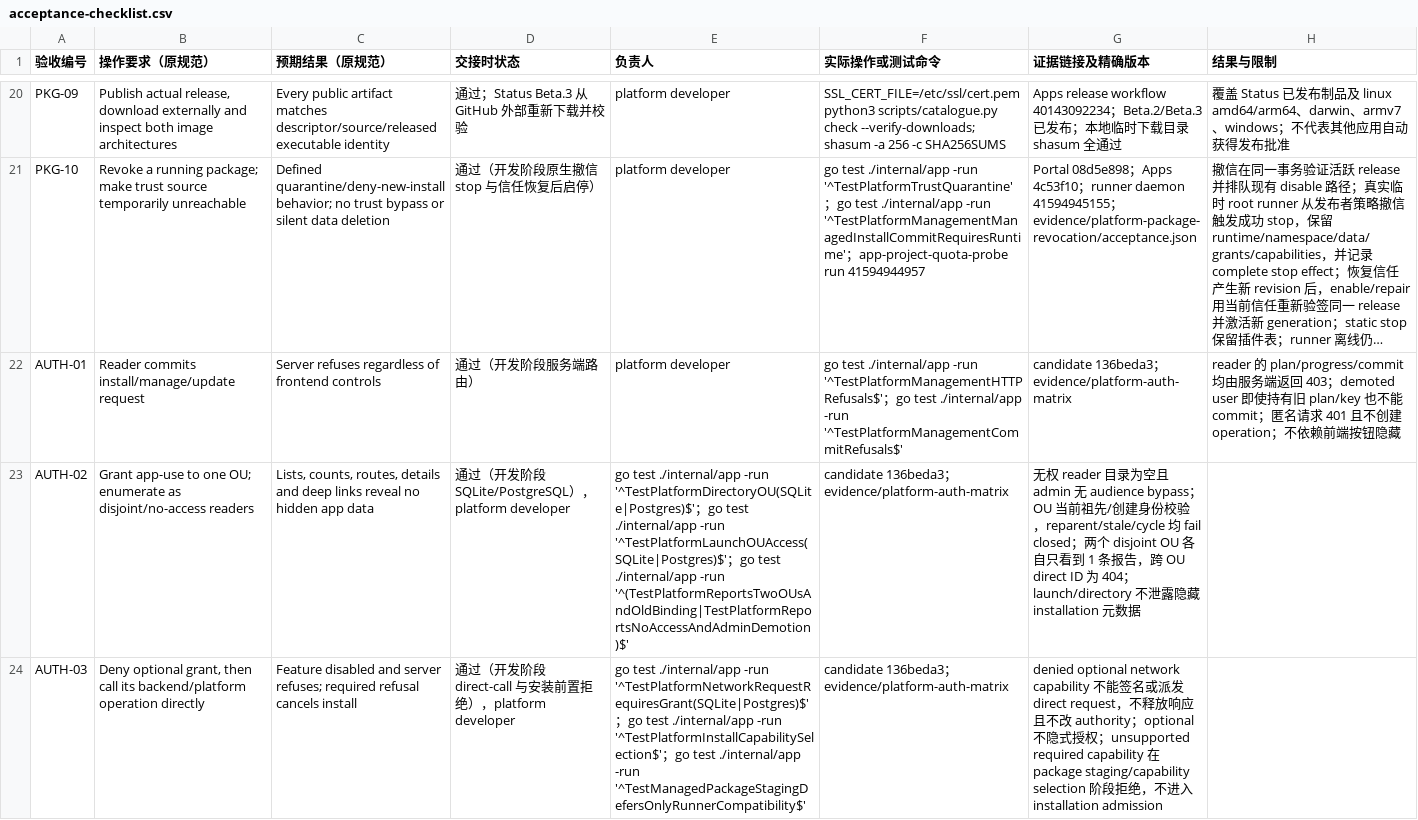
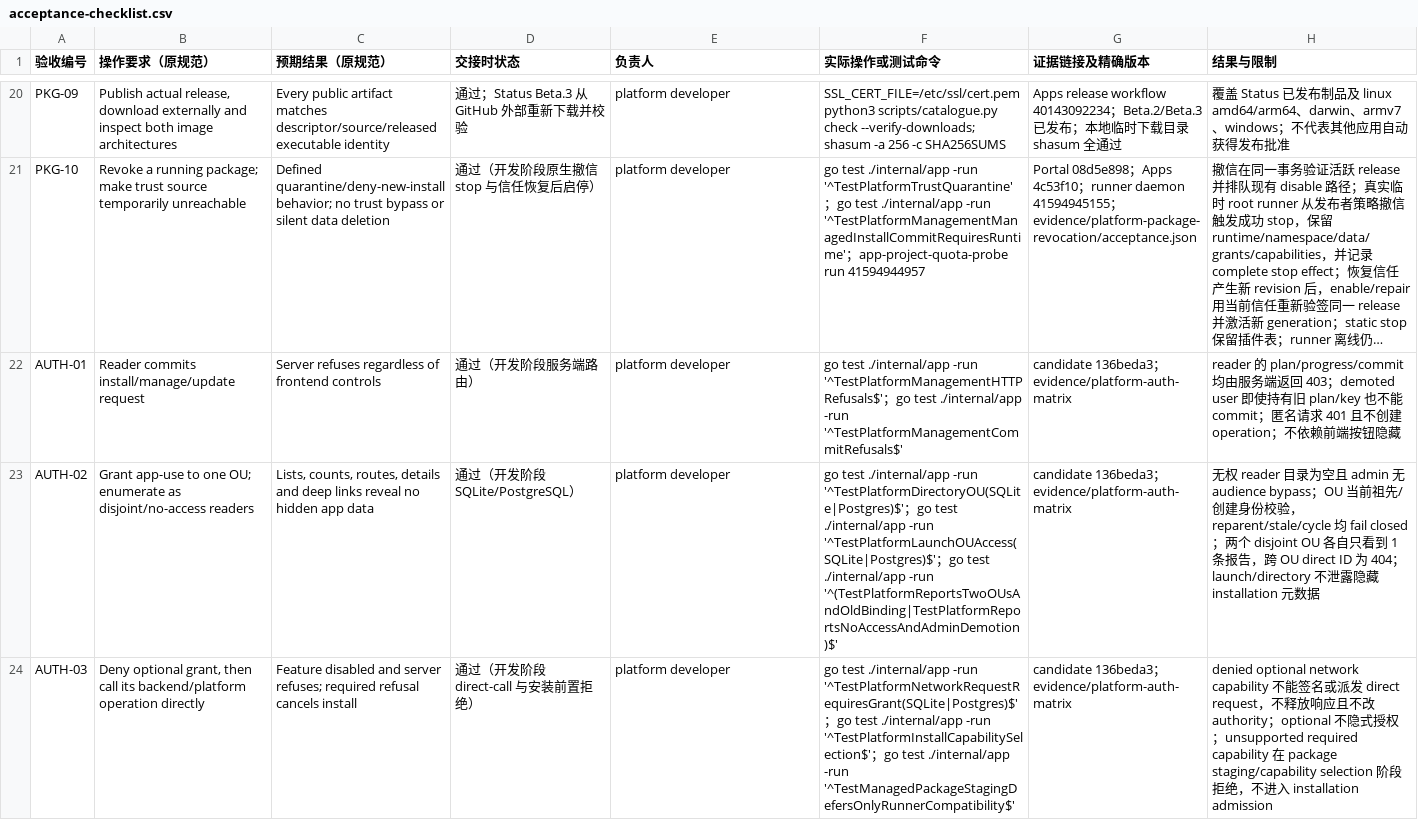
Before and after one commit to KazuhaHub/StockAnalysisPrediction-Report-Portal, a CSV file: docs/app-platform/handoff/acceptance-checklist.csv, drawn as a sheet; only a part is shown, gaps mark what is left out; long unchanged cells end in …; the diff covers the shown part only; the diff names each change by its address in the sheet, - before the commit and + after, or states it on an @@ line.

Commit message:
docs(app-platform): record native repair and delete evidence

```diff
--- a/docs/app-platform/handoff/acceptance-checklist.csv
+++ b/docs/app-platform/handoff/acceptance-checklist.csv
-D23 (交接时状态): 通过（开发阶段 SQLite/PostgreSQL），platform developer
+D23 (交接时状态): 通过（开发阶段 SQLite/PostgreSQL）
-E23 (负责人): go test ./internal/app -run '^TestPlatformDirectoryOU(SQLite|Postgres)$'；go test ./internal/app -run '^TestPlatformLaunchOUAccess(SQLite|Postgres)$'；go test ./internal/app -run '^(TestPlatformReportsTwoOUsAndOldBinding|TestPlatformReportsNoAccessAndAdminDemotion)$'
+E23 (负责人): platform developer
-F23 (实际操作或测试命令): candidate 136beda3；evidence/platform-auth-matrix
+F23 (实际操作或测试命令): go test ./internal/app -run '^TestPlatformDirectoryOU(SQLite|Postgres)$'；go test ./internal/app -run '^TestPlatformLaunchOUAccess(SQLite|Postgres)$'；go test ./internal/app -run '^(TestPlatformReportsTwoOUsAndOldBinding|TestPlatformReportsNoAccessAndAdminDemotion)$'
-G23 (证据链接及精确版本): 无权 reader 目录为空且 admin 无 audience bypass；OU 当前祖先/创建身份校验，reparent/stale/cycle 均 fail closed；两个 disjoint OU 各自只看到 1 条报告，跨 OU direct ID 为 404；launch/directory 不泄露隐藏 installation 元数据
+G23 (证据链接及精确版本): candidate 136beda3；evidence/platform-auth-matrix
-H23 (结果与限制): (empty)
+H23 (结果与限制): 无权 reader 目录为空且 admin 无 audience bypass；OU 当前祖先/创建身份校验，reparent/stale/cycle 均 fail closed；两个 disjoint OU 各自只看到 1 条报告，跨 OU direct ID 为 404；launch/directory 不泄露隐藏 installation 元数据
-D24 (交接时状态): 通过（开发阶段 direct-call 与安装前置拒绝），platform developer
+D24 (交接时状态): 通过（开发阶段 direct-call 与安装前置拒绝）
-E24 (负责人): go test ./internal/app -run '^TestPlatformNetworkRequestRequiresGrant(SQLite|Postgres)$'；go test ./internal/app -run '^TestPlatformInstallCapabilitySelection$'；go test ./internal/app -run '^TestManagedPackageStagingDefersOnlyRunnerCompatibility$'
+E24 (负责人): platform developer
-F24 (实际操作或测试命令): candidate 136beda3；evidence/platform-auth-matrix
+F24 (实际操作或测试命令): go test ./internal/app -run '^TestPlatformNetworkRequestRequiresGrant(SQLite|Postgres)$'；go test ./internal/app -run '^TestPlatformInstallCapabilitySelection$'；go test ./internal/app -run '^TestManagedPackageStagingDefersOnlyRunnerCompatibility$'
-G24 (证据链接及精确版本): denied optional network capability 不能签名或派发 direct request，不释放响应且不改 authority；optional 不隐式授权；unsupported required capability 在 package staging/capability selection 阶段拒绝，不进入 installation admission
+G24 (证据链接及精确版本): candidate 136beda3；evidence/platform-auth-matrix
-H24 (结果与限制): (empty)
+H24 (结果与限制): denied optional network capability 不能签名或派发 direct request，不释放响应且不改 authority；optional 不隐式授权；unsupported required capability 在 package staging/capability selection 阶段拒绝，不进入 installation admission
```
Also changed, not shown: 28 edited cells elsewhere in this file, 3 other files.
